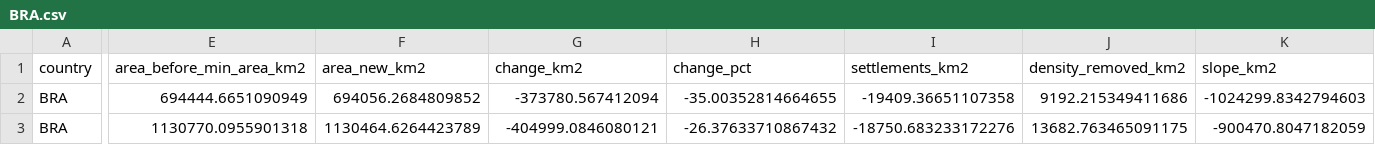
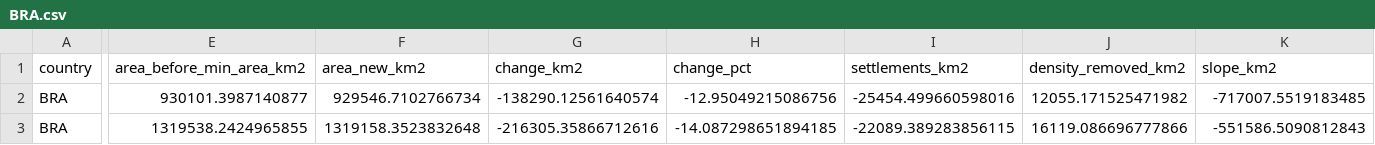
Before and after one commit to DougzSO/GeoFREA, a CSV file: docs/_audit/group6_decomposition/BRA.csv, drawn as a sheet; only a part is shown, gaps mark what is left out; the diff covers the shown part only; the diff names each change by its address in the sheet, - before the commit and + after, or states it on an @@ line.

```diff
--- a/docs/_audit/group6_decomposition/BRA.csv
+++ b/docs/_audit/group6_decomposition/BRA.csv
-E2 (area_before_min_area_km2): 694444.6651090949
+E2 (area_before_min_area_km2): 930101.3987140877
-F2 (area_new_km2): 694056.2684809852
+F2 (area_new_km2): 929546.7102766734
-G2 (change_km2): -373780.567412094
+G2 (change_km2): -138290.12561640574
-H2 (change_pct): -35.00352814664655
+H2 (change_pct): -12.95049215086756
-I2 (settlements_km2): -19409.36651107358
+I2 (settlements_km2): -25454.499660598016
-J2 (density_removed_km2): 9192.215349411686
+J2 (density_removed_km2): 12055.171525471982
-K2 (slope_km2): -1024299.8342794603
+K2 (slope_km2): -717007.5519183485
-E3 (area_before_min_area_km2): 1130770.0955901318
+E3 (area_before_min_area_km2): 1319538.2424965855
-F3 (area_new_km2): 1130464.6264423789
+F3 (area_new_km2): 1319158.3523832648
-G3 (change_km2): -404999.0846080121
+G3 (change_km2): -216305.35866712616
-H3 (change_pct): -26.37633710867432
+H3 (change_pct): -14.087298651894185
-I3 (settlements_km2): -18750.683233172276
+I3 (settlements_km2): -22089.389283856115
-J3 (density_removed_km2): 13682.763465091175
+J3 (density_removed_km2): 16119.086696777866
-K3 (slope_km2): -900470.8047182059
+K3 (slope_km2): -551586.5090812843
```
Also changed, not shown: 55 edited cells elsewhere in this file, docs/_audit/group6_decomposition/IND.csv, docs/_audit/group6_decomposition/PRT.csv, 7 other files.
